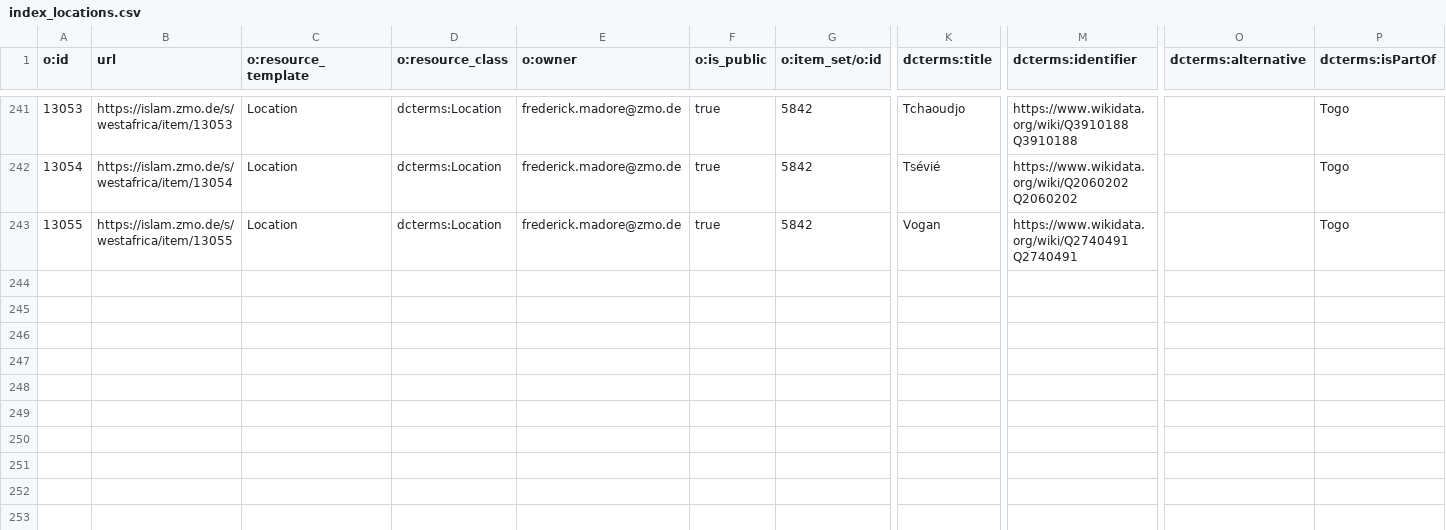
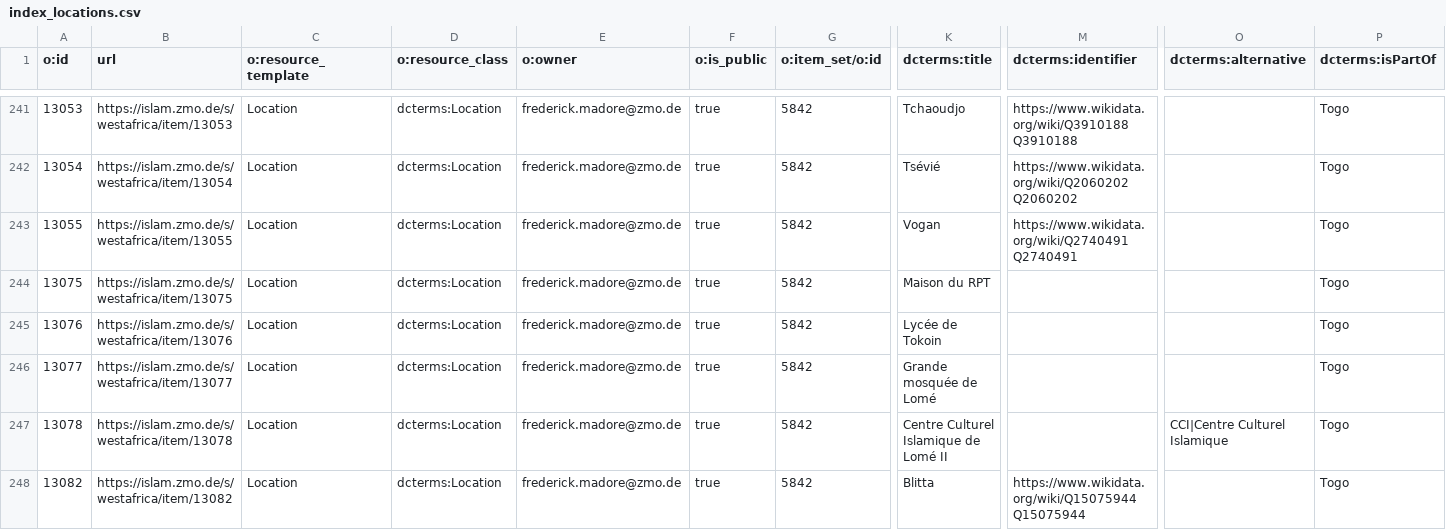
Before and after one commit to fmadore/Islam-West-Africa-Collection, a CSV file: Metadata/index_locations.csv, drawn as a sheet; only a part is shown, gaps mark what is left out; rows hold the shown columns only; the diff covers the shown part only; the diff names each change by its address in the sheet, - before the commit and + after, or states it on an @@ line.

Commit message:
Updated metadata

```diff
--- a/Metadata/index_locations.csv
+++ b/Metadata/index_locations.csv
+row 244: 13075 | https://islam.zmo.de/s/westafrica/item/13075 | Location | dcterms:Location | frederick.madore@zmo.de | true | 5842 | Maison du RPT |  |  | Togo
+row 245: 13076 | https://islam.zmo.de/s/westafrica/item/13076 | Location | dcterms:Location | frederick.madore@zmo.de | true | 5842 | Lycée de Tokoin |  |  | Togo
+row 246: 13077 | https://islam.zmo.de/s/westafrica/item/13077 | Location | dcterms:Location | frederick.madore@zmo.de | true | 5842 | Grande mosquée de Lomé |  |  | Togo
+row 247: 13078 | https://islam.zmo.de/s/westafrica/item/13078 | Location | dcterms:Location | frederick.madore@zmo.de | true | 5842 | Centre Culturel Islamique de Lomé II |  | CCI|Centre Culturel Islamique | Togo
+row 248: 13082 | https://islam.zmo.de/s/westafrica/item/13082 | Location | dcterms:Location | frederick.madore@zmo.de | true | 5842 | Blitta | https://www.wikidata.org/wiki/Q15075944 Q15075944 |  | Togo
```
Also changed, not shown: 4 added rows and 3 edited cells elsewhere in this file, 1 other file.
